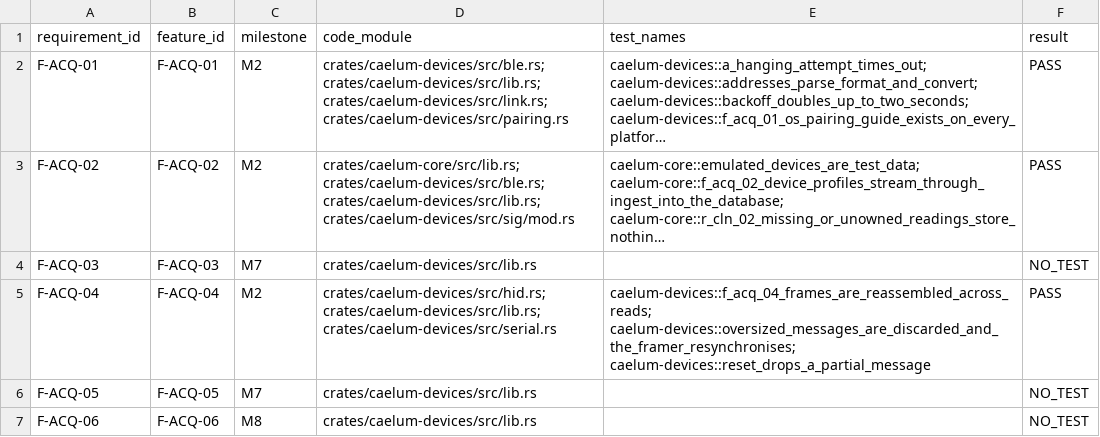
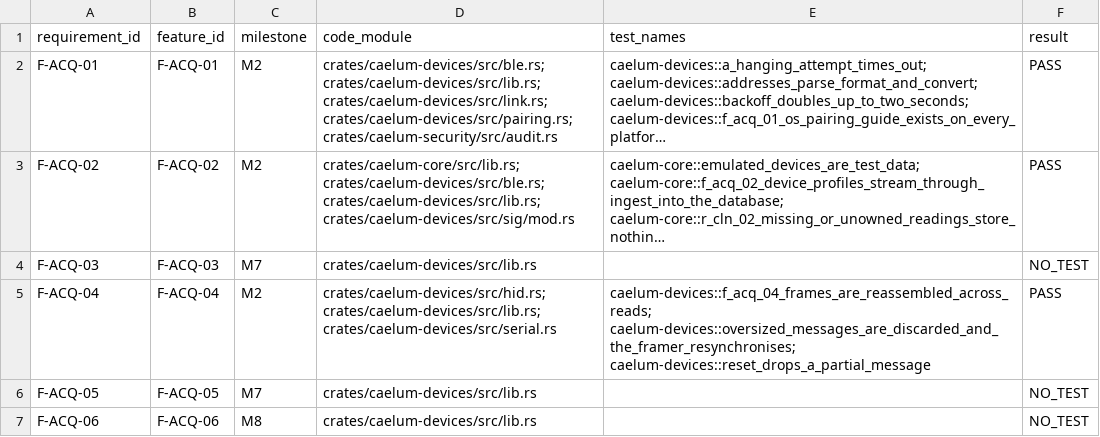
Before and after one commit to mohammadirfan90/caelum-desktop, a CSV file: docs/trace.csv, drawn as a sheet; only a part is shown; long unchanged cells end in …; the diff covers the shown part only; the diff names each change by its address in the sheet, - before the commit and + after, or states it on an @@ line.

```diff
--- a/docs/trace.csv
+++ b/docs/trace.csv
-D2 (code_module): …crates/caelum-devices/src/lib.rs; crates/caelum-devices/src/link.rs; crates/caelum-devices/src/pairing.rs
+D2 (code_module): …crates/caelum-devices/src/lib.rs; crates/caelum-devices/src/link.rs; crates/caelum-devices/src/pairing.rs; crates/caelum-security/src/audit.rs
```
Also changed, not shown: 5 edited cells elsewhere in this file, 54 other files.
